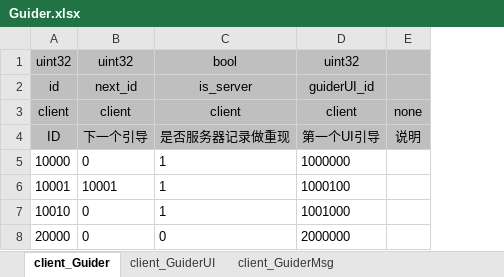
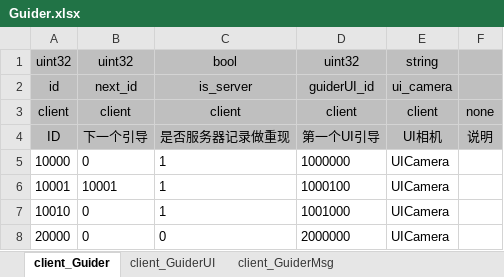
Before and after one commit to laijingfeng/JerryGuider, an Excel workbook: table/table/Guider.xlsx, sheet client_Guider, drawn as a sheet; values as stored, in another font and other column widths than the file's, no borders; the diff names each change by its address in the sheet, - before the commit and + after, or states it on an @@ line.

```diff
--- a/table/table/Guider.xlsx (sheet client_Guider)
+++ b/table/table/Guider.xlsx (sheet client_Guider)
+column E, rows 1-8: string | ui_camera | client | UI相机 | UICamera | UICamera | UICamera | UICamera
```
Also changed, not shown: sheet client_GuiderUI, table/tools/UserDefineType.xlsx, 22 other files.
